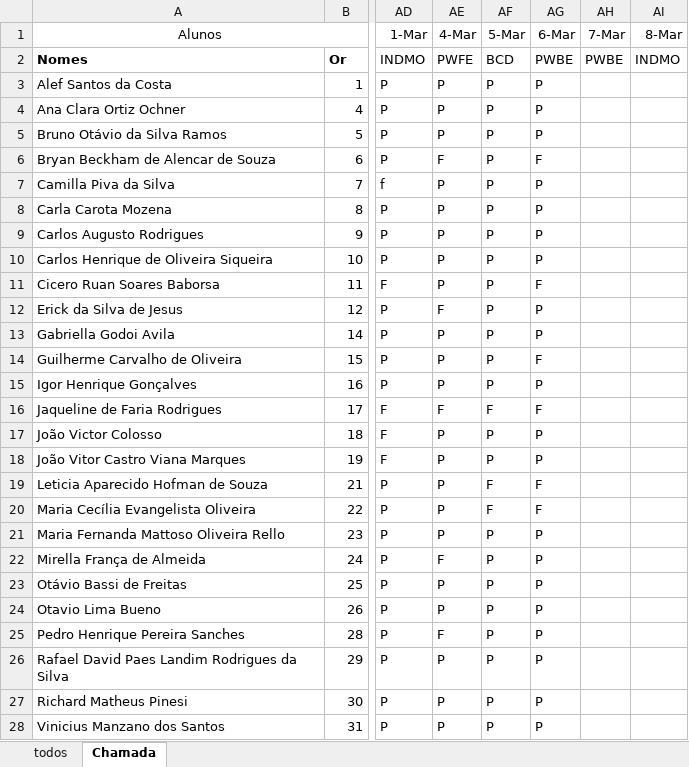
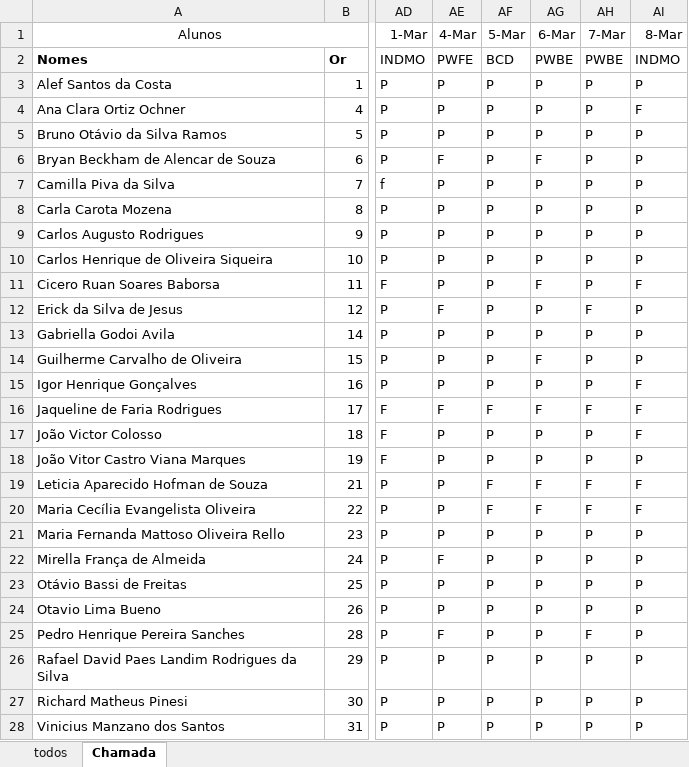
Before and after one commit to wellifabio/senai2024, an Excel workbook: ds/2des/frequencia.xlsx, sheet Chamada, drawn as a sheet; only a part is shown, gaps mark what is left out; values as stored, in another font and other column widths than the file's, no borders; conditional formats not drawn; the diff names each change by its address in the sheet, - before the commit and + after, or states it on an @@ line.

```diff
--- a/ds/2des/frequencia.xlsx (sheet Chamada)
+++ b/ds/2des/frequencia.xlsx (sheet Chamada)
-AH3:AH11 (7-Mar): (empty)
+AH3:AH11 (7-Mar): P
-AI3 (8-Mar): (empty)
+AI3 (8-Mar): P
-AI4 (8-Mar): (empty)
+AI4 (8-Mar): F
-AI5:AI10 (8-Mar): (empty)
+AI5:AI10 (8-Mar): P
-AI11 (8-Mar): (empty)
+AI11 (8-Mar): F
-AH12 (7-Mar): (empty)
+AH12 (7-Mar): F
-AI12:AI14 (8-Mar): (empty)
+AI12:AI14 (8-Mar): P
-AH13:AH15 (7-Mar): (empty)
+AH13:AH15 (7-Mar): P
-AI15:AI17 (8-Mar): (empty)
+AI15:AI17 (8-Mar): F
-AH16 (7-Mar): (empty)
+AH16 (7-Mar): F
-AH17:AH18 (7-Mar): (empty)
+AH17:AH18 (7-Mar): P
-AI18 (8-Mar): (empty)
+AI18 (8-Mar): P
-AH19:AH20 (7-Mar): (empty)
+AH19:AH20 (7-Mar): F
-AI19:AI20 (8-Mar): (empty)
+AI19:AI20 (8-Mar): F
-AH21:AH24 (7-Mar): (empty)
+AH21:AH24 (7-Mar): P
-AI21:AI28 (8-Mar): (empty)
+AI21:AI28 (8-Mar): P
-AH25 (7-Mar): (empty)
+AH25 (7-Mar): F
-AH26:AH28 (7-Mar): (empty)
+AH26:AH28 (7-Mar): P
```
Also changed, not shown: 2 other files.
